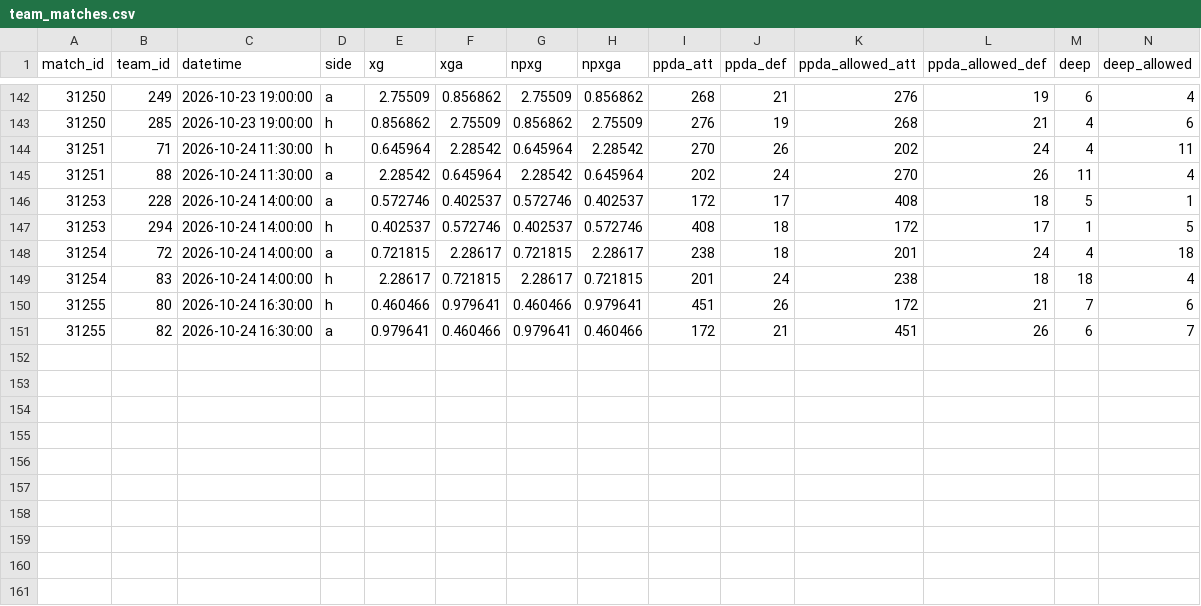
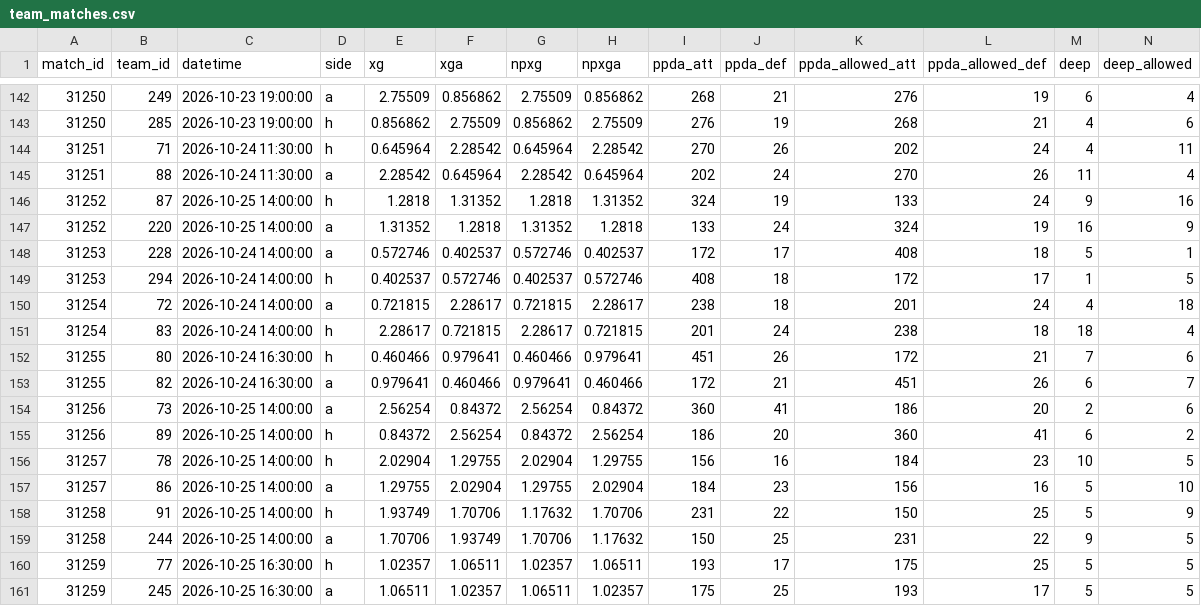
Before and after one commit to requiemalex/fpl-analytics-dashboard, a CSV file: data/understat/seasons/2026-27/team_matches.csv, drawn as a sheet; only a part is shown, gaps mark what is left out; rows hold the shown columns only; the diff names each change by its address in the sheet, - before the commit and + after, or states it on an @@ line.

```diff
--- a/data/understat/seasons/2026-27/team_matches.csv
+++ b/data/understat/seasons/2026-27/team_matches.csv
+row 146: 31252 | 87 | 2026-10-25 14:00:00 | h | 1.2818 | 1.31352 | 1.2818 | 1.31352 | 324 | 19 | 133 | 24 | 9 | 16
+row 147: 31252 | 220 | 2026-10-25 14:00:00 | a | 1.31352 | 1.2818 | 1.31352 | 1.2818 | 133 | 24 | 324 | 19 | 16 | 9
+row 154: 31256 | 73 | 2026-10-25 14:00:00 | a | 2.56254 | 0.84372 | 2.56254 | 0.84372 | 360 | 41 | 186 | 20 | 2 | 6
+row 155: 31256 | 89 | 2026-10-25 14:00:00 | h | 0.84372 | 2.56254 | 0.84372 | 2.56254 | 186 | 20 | 360 | 41 | 6 | 2
+row 156: 31257 | 78 | 2026-10-25 14:00:00 | h | 2.02904 | 1.29755 | 2.02904 | 1.29755 | 156 | 16 | 184 | 23 | 10 | 5
+row 157: 31257 | 86 | 2026-10-25 14:00:00 | a | 1.29755 | 2.02904 | 1.29755 | 2.02904 | 184 | 23 | 156 | 16 | 5 | 10
+row 158: 31258 | 91 | 2026-10-25 14:00:00 | h | 1.93749 | 1.70706 | 1.17632 | 1.70706 | 231 | 22 | 150 | 25 | 5 | 9
+row 159: 31258 | 244 | 2026-10-25 14:00:00 | a | 1.70706 | 1.93749 | 1.70706 | 1.17632 | 150 | 25 | 231 | 22 | 9 | 5
+row 160: 31259 | 77 | 2026-10-25 16:30:00 | h | 1.02357 | 1.06511 | 1.02357 | 1.06511 | 193 | 17 | 175 | 25 | 5 | 5
+row 161: 31259 | 245 | 2026-10-25 16:30:00 | a | 1.06511 | 1.02357 | 1.06511 | 1.02357 | 175 | 25 | 193 | 17 | 5 | 5
```
Also changed, not shown: data/understat/links.csv, data/understat/seasons/2026-27/formations.csv, 6 other files.
